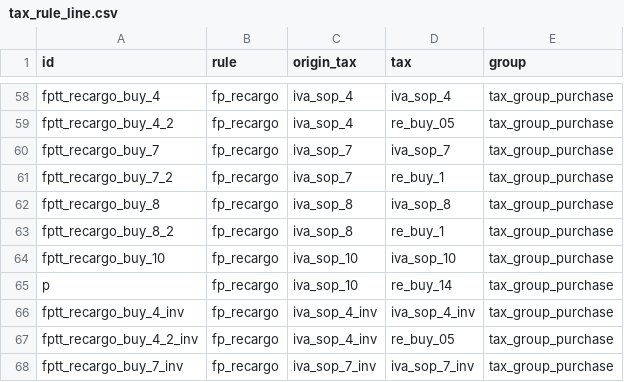
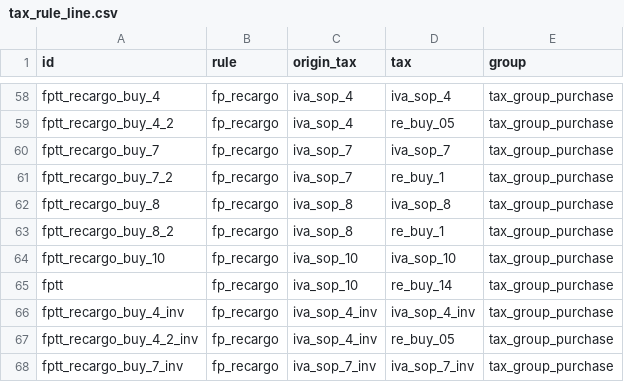
Before and after one commit to NaN-tic/tryton-account_es_csv2xml, a CSV file: tax_rule_line.csv, drawn as a sheet; only a part is shown, gaps mark what is left out.

Commit message:
Fix typo introduced in previous commit

```diff
--- a/tax_rule_line.csv
+++ b/tax_rule_line.csv
@@ -64,3 +64,3 @@
 "fptt_recargo_buy_10","fp_recargo","iva_sop_10","iva_sop_10","tax_group_purchase"
-"p","fp_recargo","iva_sop_10","re_buy_14","tax_group_purchase"
+"fptt","fp_recargo","iva_sop_10","re_buy_14","tax_group_purchase"
 "fptt_recargo_buy_4_inv","fp_recargo","iva_sop_4_inv","iva_sop_4_inv","tax_group_purchase"
```
